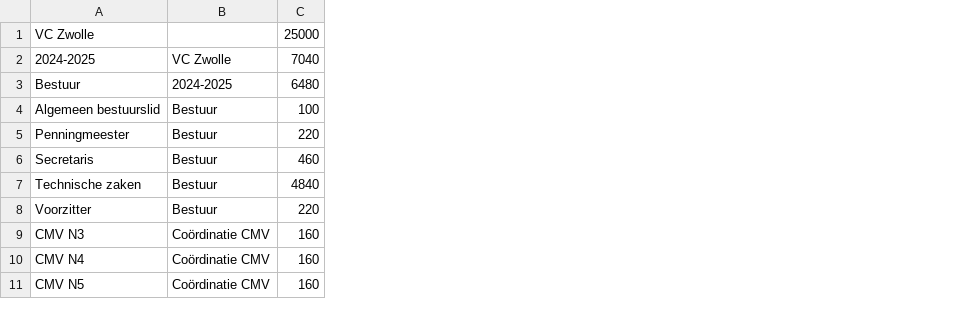
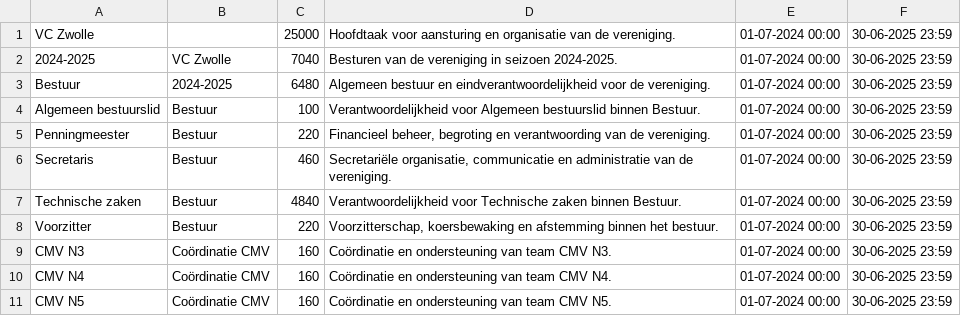
Before and after one commit to resturp/Inzet, a CSV file: data/task.csv, drawn as a sheet; only a part is shown; the diff names each change by its address in the sheet, - before the commit and + after, or states it on an @@ line.

```diff
--- a/data/task.csv
+++ b/data/task.csv
+column D, rows 1-11: Hoofdtaak voor aansturing en organisatie van de vereniging. | Besturen van de vereniging in seizoen 2024-2025. | Algemeen bestuur en eindverantwoordelijkheid voor de vereniging. | Verantwoordelijkheid voor Algemeen bestuurslid binnen Bestuur. | Financieel beheer, begroting en verantwoording van de vereniging. | Secretariële organisatie, communicatie en administratie van de vereniging. | Verantwoordelijkheid voor Technische zaken binnen Bestuur. | Voorzitterschap, koersbewaking en afstemming binnen het bestuur. | Coördinatie en ondersteuning van team CMV N3. | Coördinatie en ondersteuning van team CMV N4. | Coördinatie en ondersteuning van team CMV N5.
+column E, rows 1-11: all 01-07-2024 00:00
+column F, rows 1-11: all 30-06-2025 23:59
```
Also changed, not shown: 4 other files.
